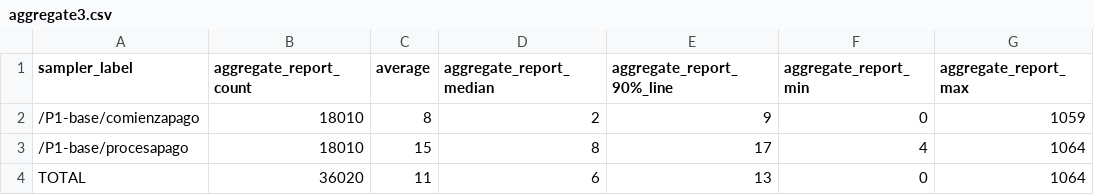
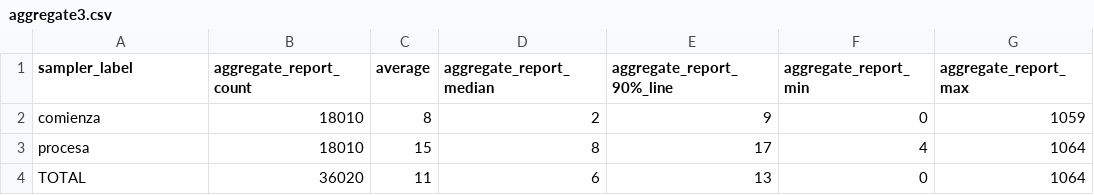
Before and after one commit to ManuelBlanc/si2, a CSV file: p2/aggregate3.csv, drawn as a sheet; only a part is shown; the diff names each change by its address in the sheet, - before the commit and + after, or states it on an @@ line.

```diff
--- a/p2/aggregate3.csv
+++ b/p2/aggregate3.csv
-A2 (sampler_label): /P1-base/comienzapago
+A2 (sampler_label): comienza
-A3 (sampler_label): /P1-base/procesapago
+A3 (sampler_label): procesa
```
Also changed, not shown: 5 other files.
